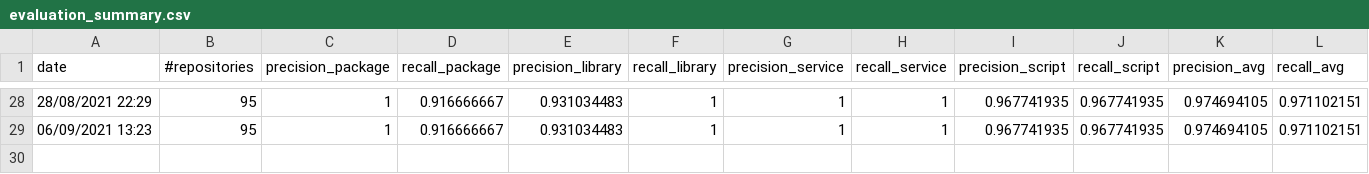
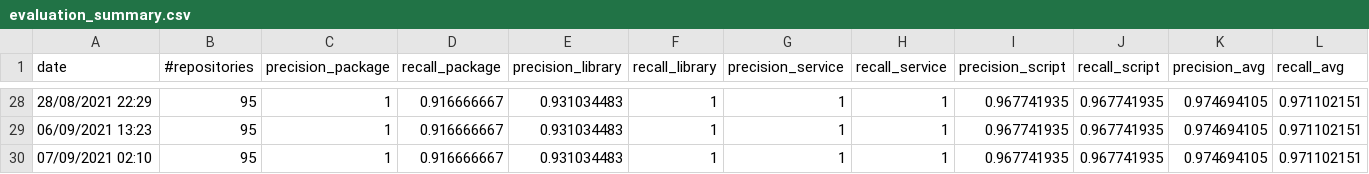
Before and after one commit to SoftwareUnderstanding/inspect4py, a CSV file: evaluation/software_type/evaluation_summary.csv, drawn as a sheet; only a part is shown, gaps mark what is left out; rows hold the shown columns only; the diff names each change by its address in the sheet, - before the commit and + after, or states it on an @@ line.

```diff
--- a/evaluation/software_type/evaluation_summary.csv
+++ b/evaluation/software_type/evaluation_summary.csv
+row 30: 07/09/2021 02:10 | 95 | 1 | 0.916666667 | 0.931034483 | 1 | 1 | 1 | 0.967741935 | 0.967741935 | 0.974694105 | 0.971102151
```
Also changed, not shown: evaluation/software_type/evaluation_summary_scripts_ndcg.csv, evaluation/software_type/evaluation_summary_scripts_precision_recall.csv, 1 other file.
